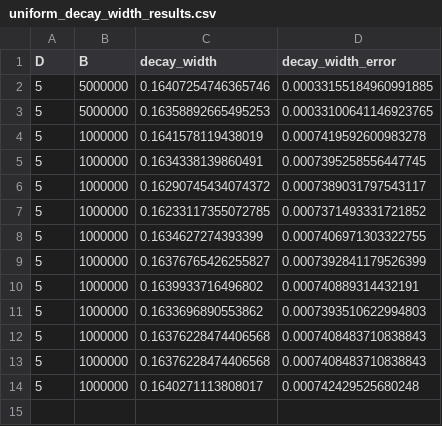
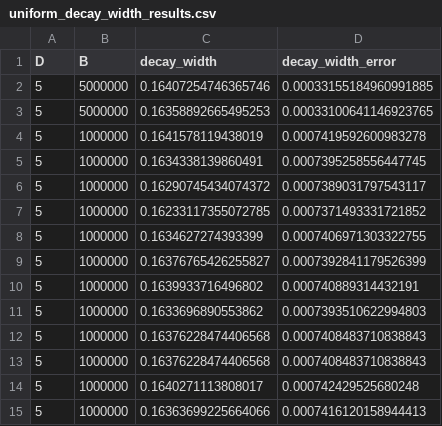
Before and after one commit to alracey/level4-project, a CSV file: uniform_decay_width_results.csv, drawn as a sheet.

```diff
--- a/uniform_decay_width_results.csv
+++ b/uniform_decay_width_results.csv
@@ -14 +14,2 @@ D,B,decay_width,decay_width_error
 5,1000000,0.1640271113808017,0.000742429525680248
+5,1000000,0.16363699225664066,0.0007416120158944413
```
Also changed, not shown: decay_width_results.csv, vegas_decay_width_results.csv.
